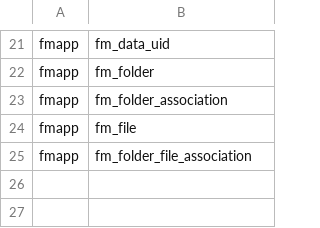
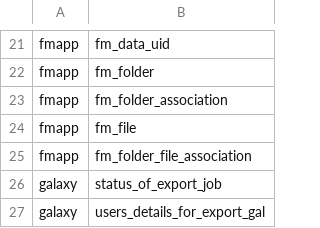
Before and after one commit to tranSMART-Foundation/transmart, a TSV file: ddl/postgres/META/biomart_user_write.tsv, drawn as a sheet; only a part is shown, gaps mark what is left out; the diff names each change by its address in the sheet, - before the commit and + after, or states it on an @@ line.

Commit message:
Galaxy database schema fixes

```diff
--- a/ddl/postgres/META/biomart_user_write.tsv
+++ b/ddl/postgres/META/biomart_user_write.tsv
+row 26: galaxy | status_of_export_job
+row 27: galaxy | users_details_for_export_gal
```
Also changed, not shown: 6 other files.
